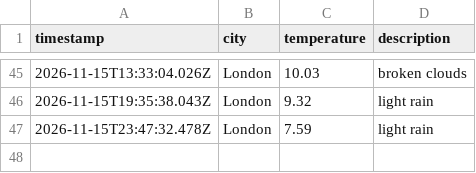
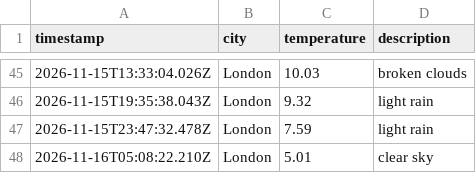
Before and after one commit to ethanhcx/dataOps_pipeline, a CSV file: data/weather_log.csv, drawn as a sheet; only a part is shown, gaps mark what is left out.

```diff
--- a/data/weather_log.csv
+++ b/data/weather_log.csv
@@ -47 +47,2 @@ timestamp,city,temperature,description
 2026-11-15T23:47:32.478Z,London,7.59,light rain
+2026-11-16T05:08:22.210Z,London,5.01,clear sky
```
Also changed, not shown: 1 other file.
